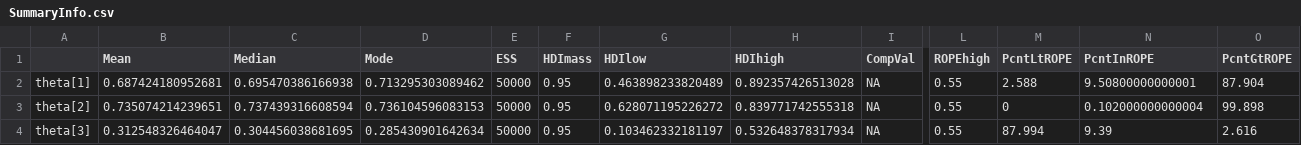
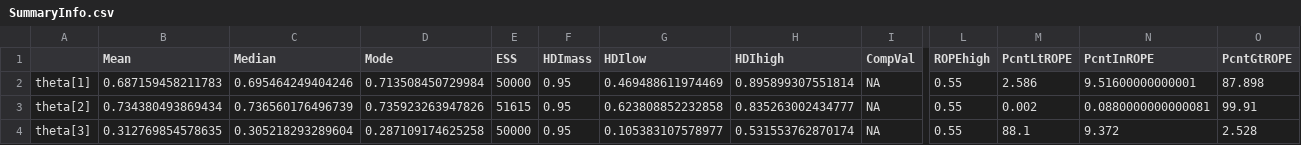
Before and after one commit to Daniel-Carpenter/Bayesian-Statistics, a CSV file: 04 - Assignments/Assignment 3/Output/SummaryInfo.csv, drawn as a sheet; only a part is shown, gaps mark what is left out; the diff covers the shown part only; the diff names each change by its address in the sheet, - before the commit and + after, or states it on an @@ line.

```diff
--- a/04 - Assignments/Assignment 3/Output/SummaryInfo.csv
+++ b/04 - Assignments/Assignment 3/Output/SummaryInfo.csv
-B2 (Mean): 0.687424180952681
+B2 (Mean): 0.687159458211783
-C2 (Median): 0.695470386166938
+C2 (Median): 0.695464249404246
-D2 (Mode): 0.713295303089462
+D2 (Mode): 0.713508450729984
-G2 (HDIlow): 0.463898233820489
+G2 (HDIlow): 0.469488611974469
-H2 (HDIhigh): 0.892357426513028
+H2 (HDIhigh): 0.895899307551814
-M2 (PcntLtROPE): 2.588
+M2 (PcntLtROPE): 2.586
-N2 (PcntInROPE): 9.50800000000001
+N2 (PcntInROPE): 9.51600000000001
-O2 (PcntGtROPE): 87.904
+O2 (PcntGtROPE): 87.898
-B3 (Mean): 0.735074214239651
+B3 (Mean): 0.734380493869434
-C3 (Median): 0.737439316608594
+C3 (Median): 0.736560176496739
-D3 (Mode): 0.736104596083153
+D3 (Mode): 0.735923263947826
-E3 (ESS): 50000
+E3 (ESS): 51615
-G3 (HDIlow): 0.628071195226272
+G3 (HDIlow): 0.623808852232858
-H3 (HDIhigh): 0.839771742555318
+H3 (HDIhigh): 0.835263002434777
-M3 (PcntLtROPE): 0
+M3 (PcntLtROPE): 0.002
-N3 (PcntInROPE): 0.102000000000004
+N3 (PcntInROPE): 0.0880000000000081
-O3 (PcntGtROPE): 99.898
+O3 (PcntGtROPE): 99.91
-B4 (Mean): 0.312548326464047
+B4 (Mean): 0.312769854578635
-C4 (Median): 0.304456038681695
+C4 (Median): 0.305218293289604
-D4 (Mode): 0.285430901642634
+D4 (Mode): 0.287109174625258
-G4 (HDIlow): 0.103462332181197
+G4 (HDIlow): 0.105383107578977
-H4 (HDIhigh): 0.532648378317934
+H4 (HDIhigh): 0.531553762870174
-M4 (PcntLtROPE): 87.994
+M4 (PcntLtROPE): 88.1
-N4 (PcntInROPE): 9.39
+N4 (PcntInROPE): 9.372
-O4 (PcntGtROPE): 2.616
+O4 (PcntGtROPE): 2.528
```
Also changed, not shown: 28 edited cells elsewhere in this file, 7 other files.
